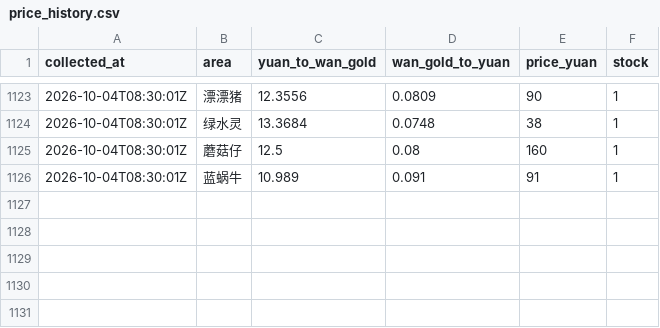
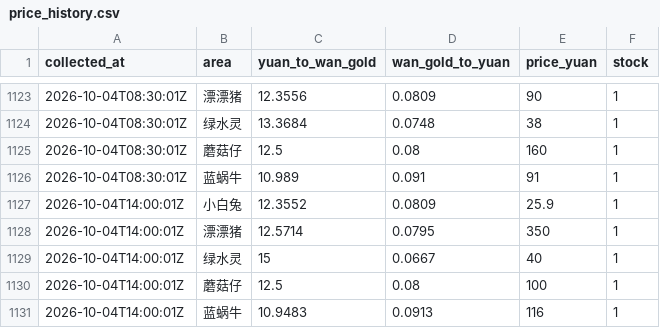
Before and after one commit to FantaYu66/mx-gold-dashboard, a CSV file: price_history.csv, drawn as a sheet; only a part is shown, gaps mark what is left out.

```diff
--- a/price_history.csv
+++ b/price_history.csv
@@ -1126 +1126,6 @@
 2026-10-04T08:30:01Z,蓝蜗牛,10.989,0.091,91,1
+2026-10-04T14:00:01Z,小白兔,12.3552,0.0809,25.9,1
+2026-10-04T14:00:01Z,漂漂猪,12.5714,0.0795,350,1
+2026-10-04T14:00:01Z,绿水灵,15,0.0667,40,1
+2026-10-04T14:00:01Z,蘑菇仔,12.5,0.08,100,1
+2026-10-04T14:00:01Z,蓝蜗牛,10.9483,0.0913,116,1
```
Also changed, not shown: 1 other file.
